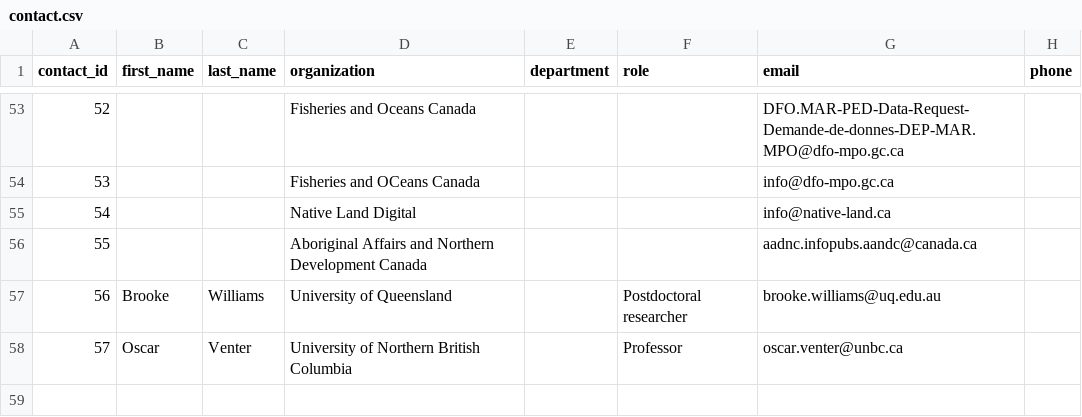
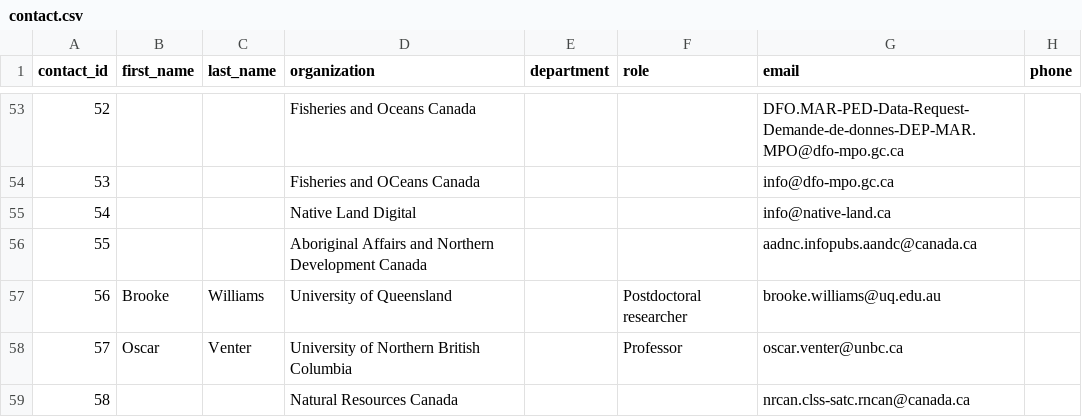
Before and after one commit to Ecosystem-Assessments/pipedat, a CSV file: inst/extdata/contact.csv, drawn as a sheet; only a part is shown, gaps mark what is left out; the diff names each change by its address in the sheet, - before the commit and + after, or states it on an @@ line.

```diff
--- a/inst/extdata/contact.csv
+++ b/inst/extdata/contact.csv
+row 59: 58 |  |  | Natural Resources Canada |  |  | nrcan.clss-satc.rncan@canada.ca
```
Also changed, not shown: inst/extdata/files_clean.csv, inst/extdata/files_raw.csv, 11 other files.
